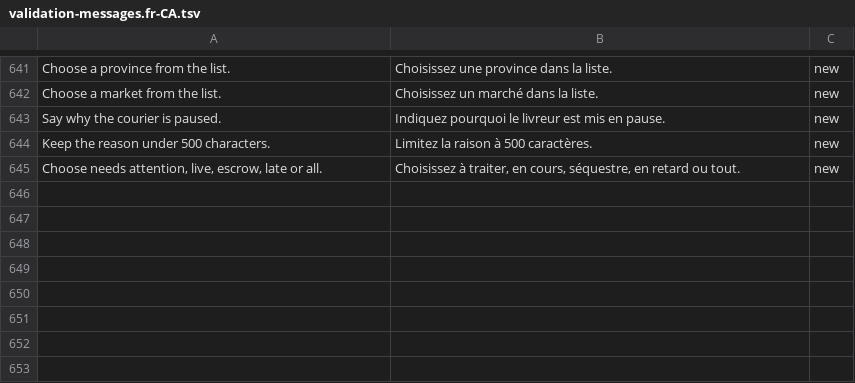
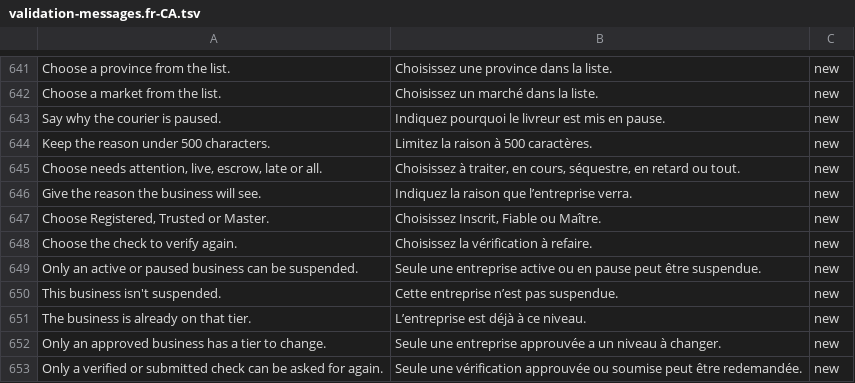
Before and after one commit to billionairedev24/business-aggregator-can-26, a TSV file: docs/spec/validation-messages.fr-CA.tsv, drawn as a sheet; only a part is shown, gaps mark what is left out.

```diff
--- a/docs/spec/validation-messages.fr-CA.tsv
+++ b/docs/spec/validation-messages.fr-CA.tsv
@@ -645 +645,9 @@ Keep the reason under 500 characters.	Limitez la raison à 500 caractères.	new
 Choose needs attention, live, escrow, late or all.	Choisissez à traiter, en cours, séquestre, en retard ou tout.	new
+Give the reason the business will see.	Indiquez la raison que l’entreprise verra.	new
+Choose Registered, Trusted or Master.	Choisissez Inscrit, Fiable ou Maître.	new
+Choose the check to verify again.	Choisissez la vérification à refaire.	new
+Only an active or paused business can be suspended.	Seule une entreprise active ou en pause peut être suspendue.	new
+This business isn't suspended.	Cette entreprise n’est pas suspendue.	new
+The business is already on that tier.	L’entreprise est déjà à ce niveau.	new
+Only an approved business has a tier to change.	Seule une entreprise approuvée a un niveau à changer.	new
+Only a verified or submitted check can be asked for again.	Seule une vérification approuvée ou soumise peut être redemandée.	new
```
Also changed, not shown: 46 other files.
